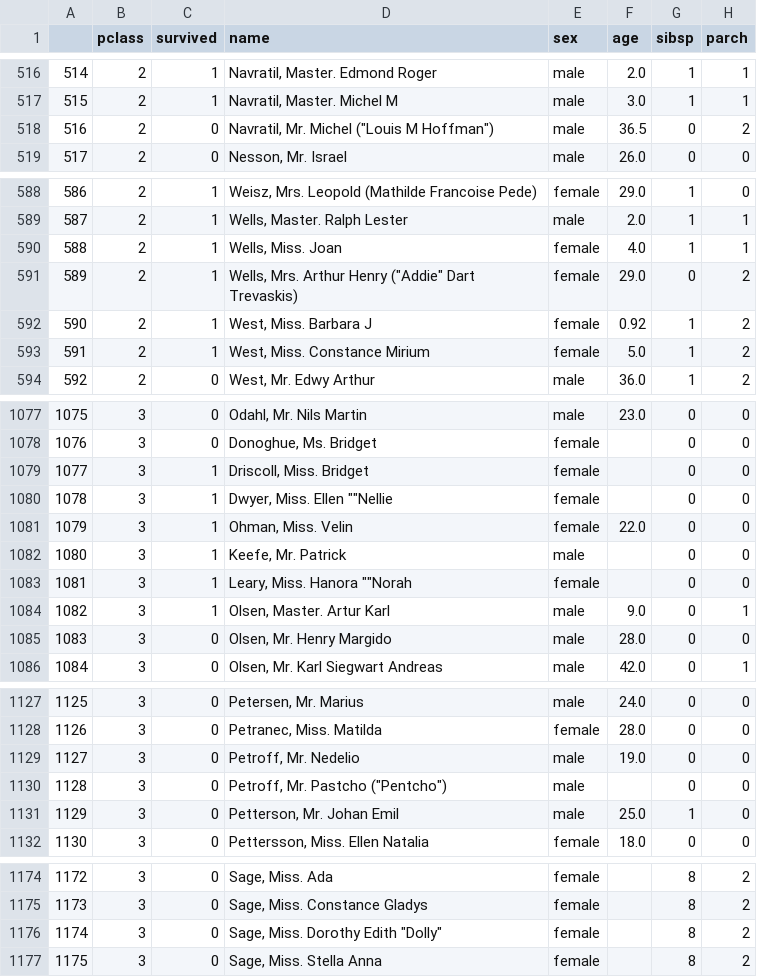
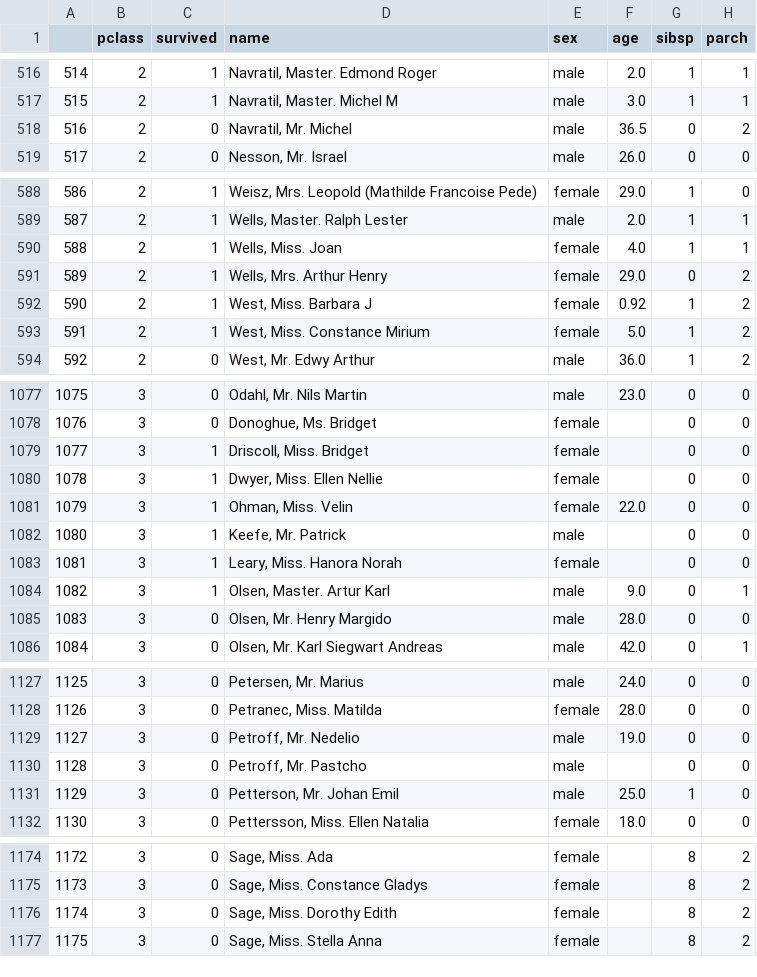
Before and after one commit to YBIFoundation/Dataset, a CSV file: Titanic Semicolon.csv, drawn as a sheet; only a part is shown, gaps mark what is left out; the diff names each change by its address in the sheet, - before the commit and + after, or states it on an @@ line.

Commit message:
Update Titanic Semicolon.csv

```diff
--- a/Titanic Semicolon.csv
+++ b/Titanic Semicolon.csv
-D518 (name): Navratil, Mr. Michel ("Louis M Hoffman")
+D518 (name): Navratil, Mr. Michel
-D591 (name): Wells, Mrs. Arthur Henry ("Addie" Dart Trevaskis)
+D591 (name): Wells, Mrs. Arthur Henry
-D1080 (name): Dwyer, Miss. Ellen ""Nellie
+D1080 (name): Dwyer, Miss. Ellen Nellie
-D1083 (name): Leary, Miss. Hanora ""Norah
+D1083 (name): Leary, Miss. Hanora Norah
-D1130 (name): Petroff, Mr. Pastcho ("Pentcho")
+D1130 (name): Petroff, Mr. Pastcho
-D1176 (name): Sage, Miss. Dorothy Edith "Dolly"
+D1176 (name): Sage, Miss. Dorothy Edith
```
